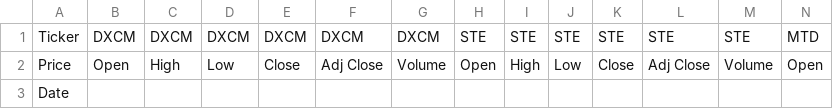
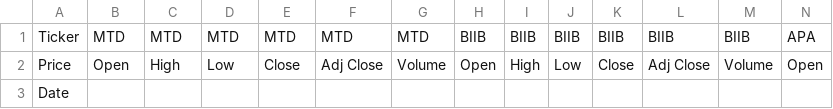
Before and after one commit to scimmione1/FromZeroToQuant-, a CSV file: 14_stocks_analysis/final_symbols.csv, drawn as a sheet; only a part is shown; the diff covers the shown part only; the diff names each change by its address in the sheet, - before the commit and + after, or states it on an @@ line.

```diff
--- a/14_stocks_analysis/final_symbols.csv
+++ b/14_stocks_analysis/final_symbols.csv
-B1: DXCM
+B1: MTD
-C1: DXCM
+C1: MTD
-D1: DXCM
+D1: MTD
-E1: DXCM
+E1: MTD
-F1: DXCM
+F1: MTD
-G1: DXCM
+G1: MTD
-H1: STE
+H1: BIIB
-I1: STE
+I1: BIIB
-J1: STE
+J1: BIIB
-K1: STE
+K1: BIIB
-L1: STE
+L1: BIIB
-M1: STE
+M1: BIIB
-N1: MTD
+N1: APA
```
Also changed, not shown: 71 edited cells elsewhere in this file, 14_stocks_analysis/14_stocks_analysis/fundamentals_cache.csv, 1 other file.
